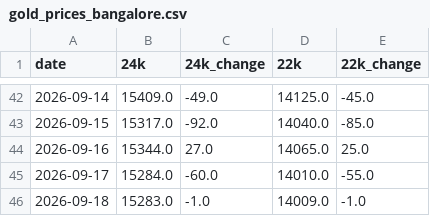
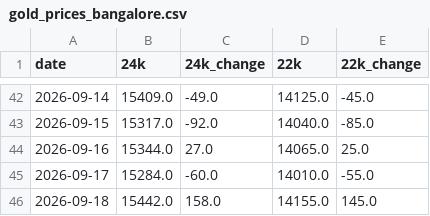
Before and after one commit to codering101/gold-price-tracker, a CSV file: gold_prices_bangalore.csv, drawn as a sheet; only a part is shown, gaps mark what is left out.

```diff
--- a/gold_prices_bangalore.csv
+++ b/gold_prices_bangalore.csv
@@ -45,2 +45,2 @@ date,24k,24k_change,22k,22k_change
 2026-09-17,15284.0,-60.0,14010.0,-55.0
-2026-09-18,15283.0,-1.0,14009.0,-1.0
+2026-09-18,15442.0,158.0,14155.0,145.0
```
Also changed, not shown: gold_prices_live.csv.
